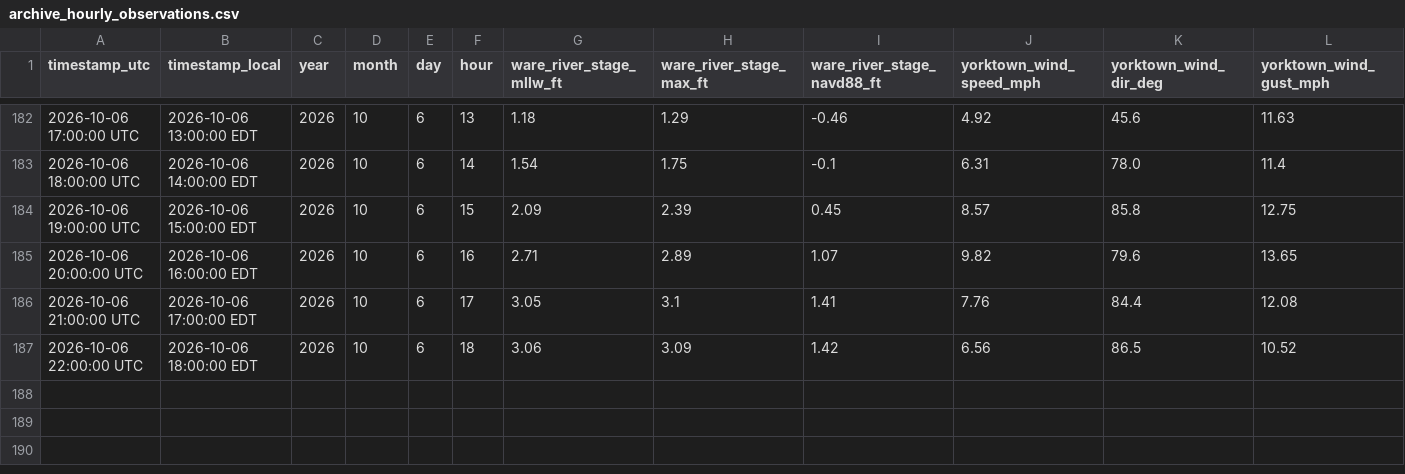
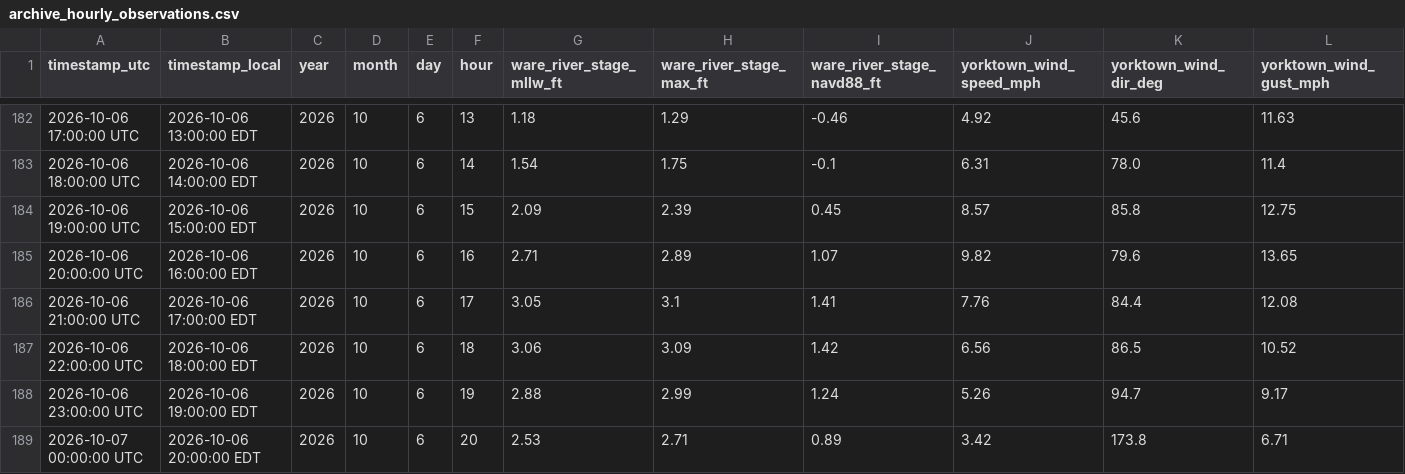
Before and after one commit to flatfoot584/mathews-flood-monitor, a CSV file: archive_hourly_observations.csv, drawn as a sheet; only a part is shown, gaps mark what is left out; rows hold the shown columns only; the diff names each change by its address in the sheet, - before the commit and + after, or states it on an @@ line.

```diff
--- a/archive_hourly_observations.csv
+++ b/archive_hourly_observations.csv
+row 188: 2026-10-06 23:00:00 UTC | 2026-10-06 19:00:00 EDT | 2026 | 10 | 6 | 19 | 2.88 | 2.99 | 1.24 | 5.26 | 94.7 | 9.17
+row 189: 2026-10-07 00:00:00 UTC | 2026-10-06 20:00:00 EDT | 2026 | 10 | 6 | 20 | 2.53 | 2.71 | 0.89 | 3.42 | 173.8 | 6.71
```
Also changed, not shown: forecast_48h.csv, issued_forecast_archive.csv, 11 other files.
